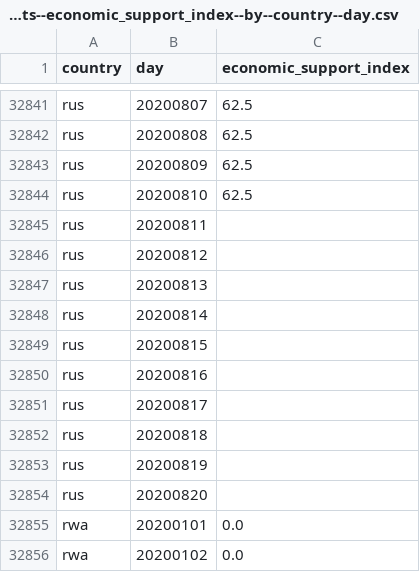
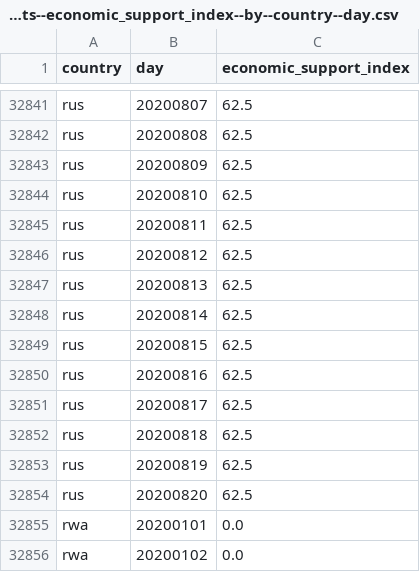
Before and after one commit to open-numbers/ddf--oxford--covid_government_response, a CSV file: ddf--datapoints--economic_support_index--by--country--day.csv, drawn as a sheet; only a part is shown, gaps mark what is left out.

```diff
--- a/ddf--datapoints--economic_support_index--by--country--day.csv
+++ b/ddf--datapoints--economic_support_index--by--country--day.csv
@@ -32844,12 +32844,12 @@ rus,20200809,62.5
 rus,20200810,62.5
-rus,20200811,
-rus,20200812,
-rus,20200813,
-rus,20200814,
-rus,20200815,
-rus,20200816,
-rus,20200817,
-rus,20200818,
-rus,20200819,
-rus,20200820,
+rus,20200811,62.5
+rus,20200812,62.5
+rus,20200813,62.5
+rus,20200814,62.5
+rus,20200815,62.5
+rus,20200816,62.5
+rus,20200817,62.5
+rus,20200818,62.5
+rus,20200819,62.5
+rus,20200820,62.5
 rwa,20200101,0.0
```
Also changed, not shown: ddf--datapoints--c2_flag--by--country--day.csv, ddf--datapoints--containment_health_index--by--country--day.csv, 32 other files.
